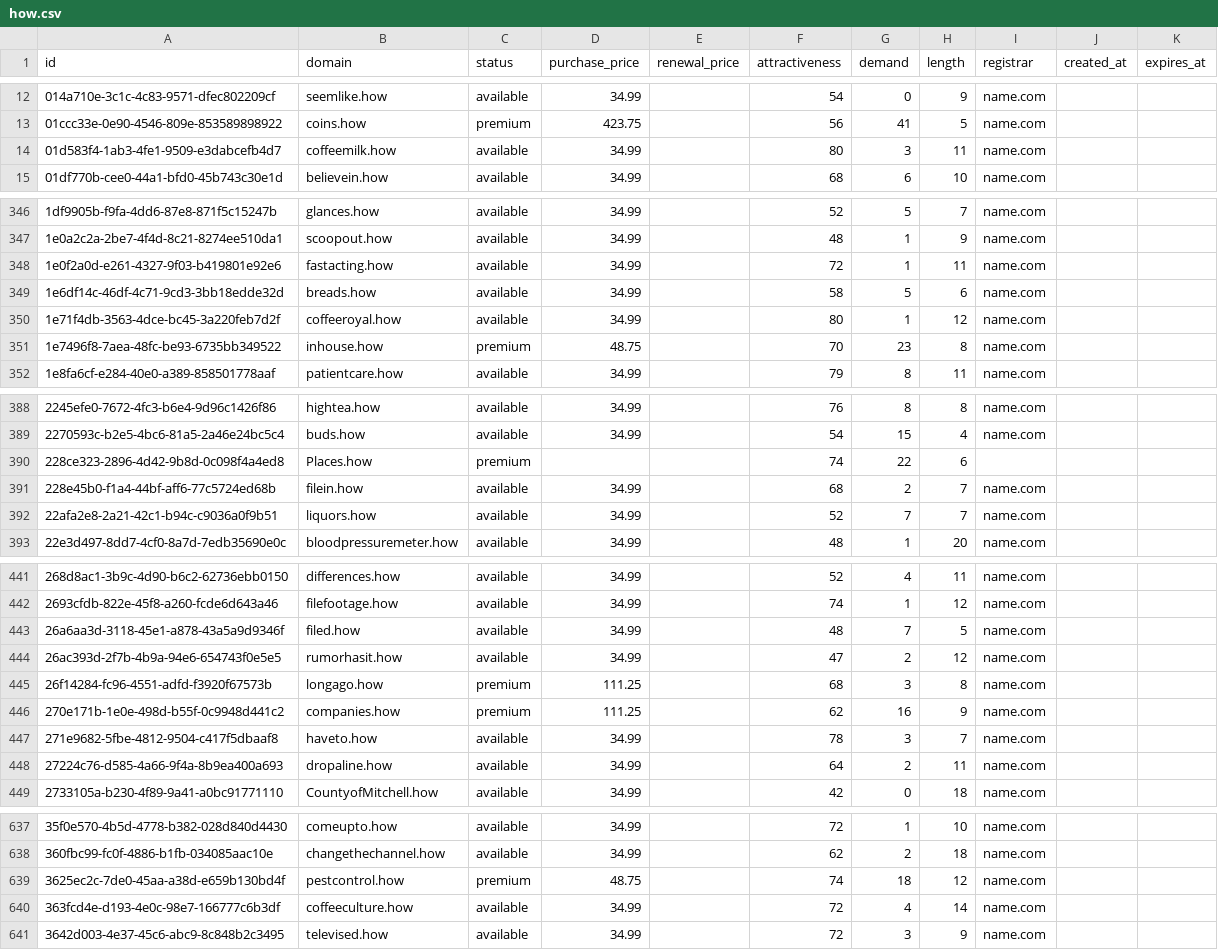
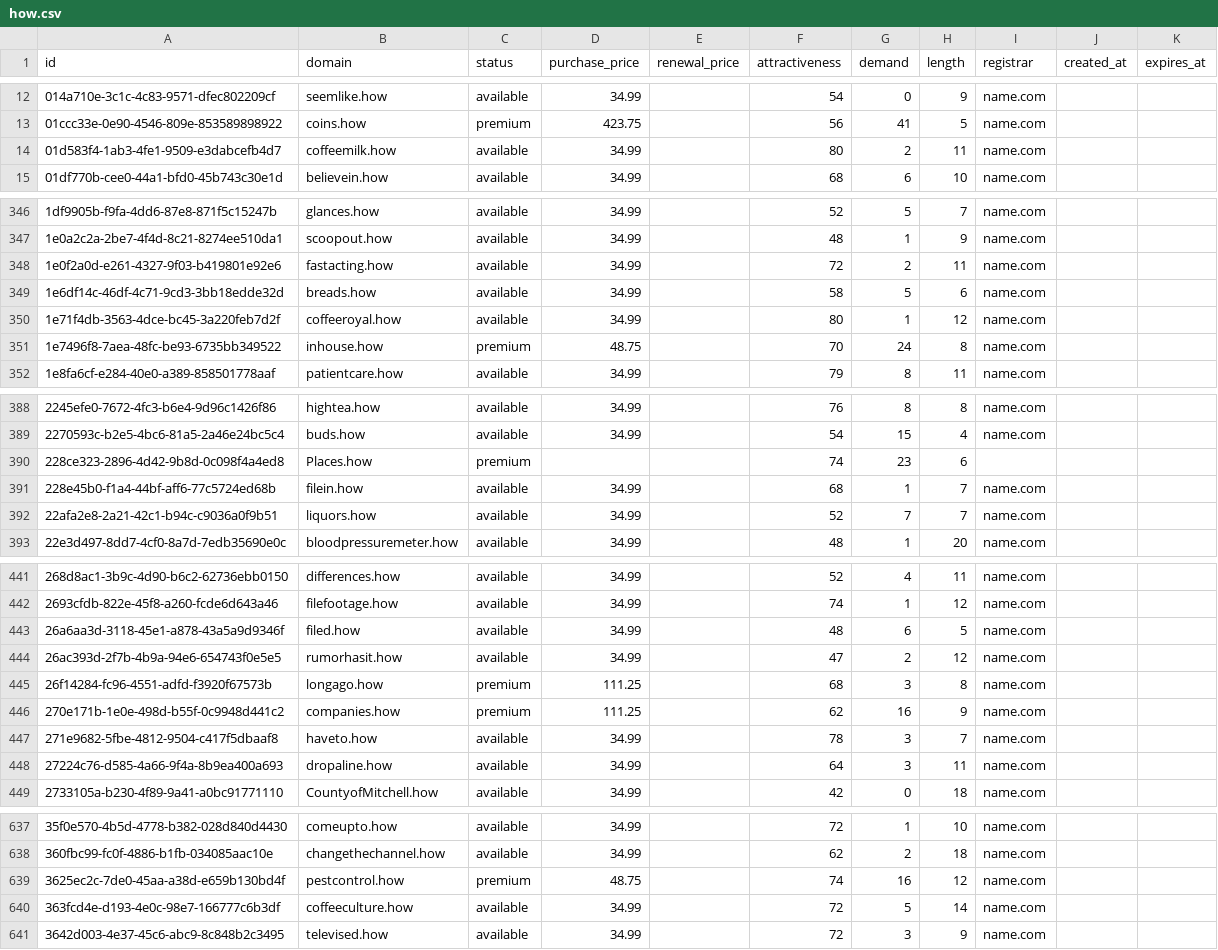
Before and after one commit to UniqueDomains/how-oneword-domains, a CSV file: how.csv, drawn as a sheet; only a part is shown, gaps mark what is left out; the diff covers the shown part only.

```diff
--- a/how.csv
+++ b/how.csv
@@ -13,3 +13,3 @@ id,domain,status,purchase_price,renewal_price,attractiveness,demand,length,regis
 01ccc33e-0e90-4546-809e-853589898922,coins.how,premium,423.75,,56,41,5,name.com,,
-01d583f4-1ab3-4fe1-9509-e3dabcefb4d7,coffeemilk.how,available,34.99,,80,3,11,name.com,,
+01d583f4-1ab3-4fe1-9509-e3dabcefb4d7,coffeemilk.how,available,34.99,,80,2,11,name.com,,
 01df770b-cee0-44a1-bfd0-45b743c30e1d,believein.how,available,34.99,,68,6,10,name.com,,
@@ -347,6 +347,6 @@ id,domain,status,purchase_price,renewal_price,attractiveness,demand,length,regis
 1e0a2c2a-2be7-4f4d-8c21-8274ee510da1,scoopout.how,available,34.99,,48,1,9,name.com,,
-1e0f2a0d-e261-4327-9f03-b419801e92e6,fastacting.how,available,34.99,,72,1,11,name.com,,
+1e0f2a0d-e261-4327-9f03-b419801e92e6,fastacting.how,available,34.99,,72,2,11,name.com,,
 1e6df14c-46df-4c71-9cd3-3bb18edde32d,breads.how,available,34.99,,58,5,6,name.com,,
 1e71f4db-3563-4dce-bc45-3a220feb7d2f,coffeeroyal.how,available,34.99,,80,1,12,name.com,,
-1e7496f8-7aea-48fc-be93-6735bb349522,inhouse.how,premium,48.75,,70,23,8,name.com,,
+1e7496f8-7aea-48fc-be93-6735bb349522,inhouse.how,premium,48.75,,70,24,8,name.com,,
 1e8fa6cf-e284-40e0-a389-858501778aaf,patientcare.how,available,34.99,,79,8,11,name.com,,
@@ -389,4 +389,4 @@ id,domain,status,purchase_price,renewal_price,attractiveness,demand,length,regis
 2270593c-b2e5-4bc6-81a5-2a46e24bc5c4,buds.how,available,34.99,,54,15,4,name.com,,
-228ce323-2896-4d42-9b8d-0c098f4a4ed8,Places.how,premium,,,74,22,6,,,
-228e45b0-f1a4-44bf-aff6-77c5724ed68b,filein.how,available,34.99,,68,2,7,name.com,,
+228ce323-2896-4d42-9b8d-0c098f4a4ed8,Places.how,premium,,,74,23,6,,,
+228e45b0-f1a4-44bf-aff6-77c5724ed68b,filein.how,available,34.99,,68,1,7,name.com,,
 22afa2e8-2a21-42c1-b94c-c9036a0f9b51,liquors.how,available,34.99,,52,7,7,name.com,,
@@ -442,3 +442,3 @@ id,domain,status,purchase_price,renewal_price,attractiveness,demand,length,regis
 2693cfdb-822e-45f8-a260-fcde6d643a46,filefootage.how,available,34.99,,74,1,12,name.com,,
-26a6aa3d-3118-45e1-a878-43a5a9d9346f,filed.how,available,34.99,,48,7,5,name.com,,
+26a6aa3d-3118-45e1-a878-43a5a9d9346f,filed.how,available,34.99,,48,6,5,name.com,,
 26ac393d-2f7b-4b9a-94e6-654743f0e5e5,rumorhasit.how,available,34.99,,47,2,12,name.com,,
@@ -447,3 +447,3 @@ id,domain,status,purchase_price,renewal_price,attractiveness,demand,length,regis
 271e9682-5fbe-4812-9504-c417f5dbaaf8,haveto.how,available,34.99,,78,3,7,name.com,,
-27224c76-d585-4a66-9f4a-8b9ea400a693,dropaline.how,available,34.99,,64,2,11,name.com,,
+27224c76-d585-4a66-9f4a-8b9ea400a693,dropaline.how,available,34.99,,64,3,11,name.com,,
 2733105a-b230-4f89-9a41-a0bc91771110,CountyofMitchell.how,available,34.99,,42,0,18,name.com,,
@@ -638,4 +638,4 @@ id,domain,status,purchase_price,renewal_price,attractiveness,demand,length,regis
 360fbc99-fc0f-4886-b1fb-034085aac10e,changethechannel.how,available,34.99,,62,2,18,name.com,,
-3625ec2c-7de0-45aa-a38d-e659b130bd4f,pestcontrol.how,premium,48.75,,74,18,12,name.com,,
-363fcd4e-d193-4e0c-98e7-166777c6b3df,coffeeculture.how,available,34.99,,72,4,14,name.com,,
+3625ec2c-7de0-45aa-a38d-e659b130bd4f,pestcontrol.how,premium,48.75,,74,16,12,name.com,,
+363fcd4e-d193-4e0c-98e7-166777c6b3df,coffeeculture.how,available,34.99,,72,5,14,name.com,,
 3642d003-4e37-45c6-abc9-8c848b2c3495,televised.how,available,34.99,,72,3,9,name.com,,
```
Also changed, not shown: 33 edited cells elsewhere in this file, 4 other files.
